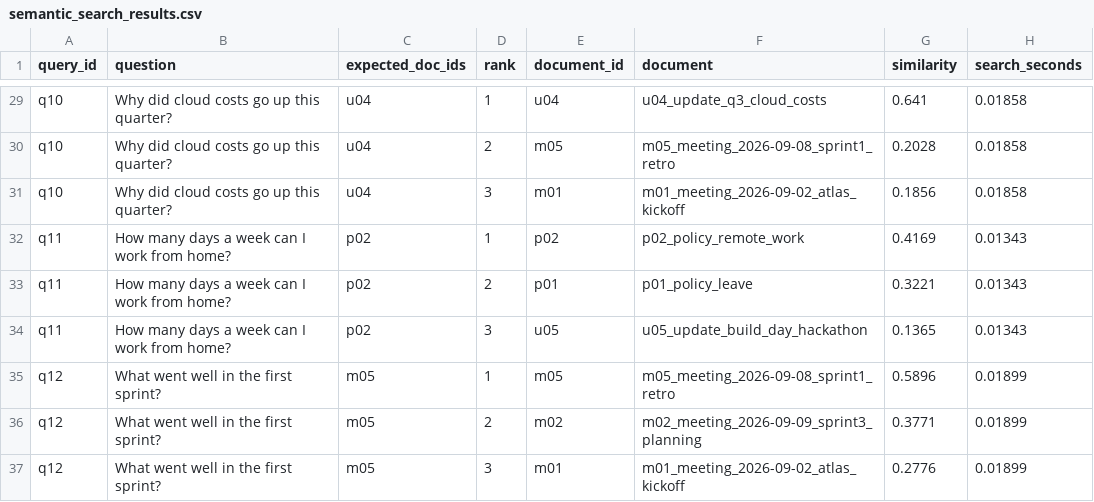
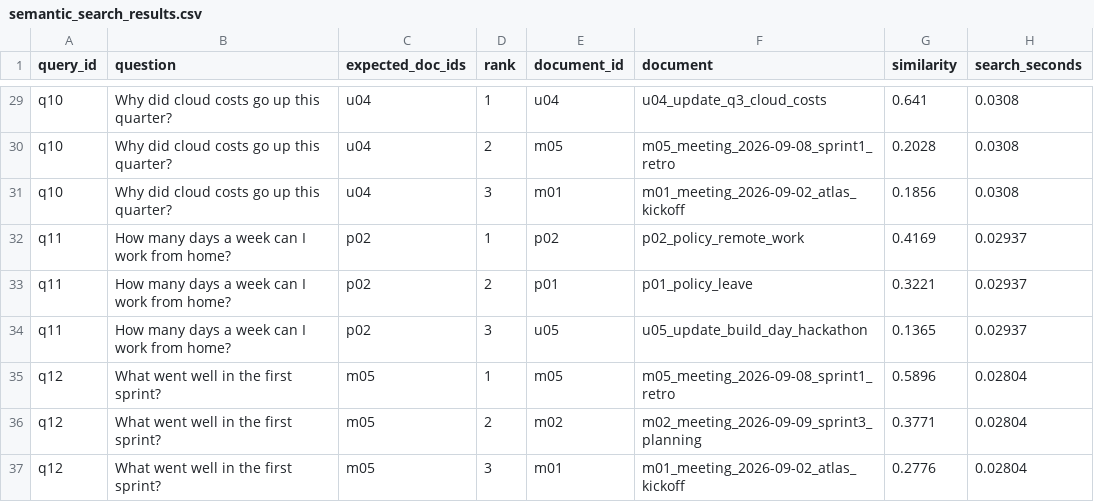
Before and after one commit to BHAVANA-HP/BERT-model-research, a CSV file: results/semantic_search_results.csv, drawn as a sheet; only a part is shown, gaps mark what is left out; the diff covers the shown part only; the diff names each change by its address in the sheet, - before the commit and + after, or states it on an @@ line.

```diff
--- a/results/semantic_search_results.csv
+++ b/results/semantic_search_results.csv
-H29:H31 (search_seconds): 0.01858
+H29:H31 (search_seconds): 0.0308
-H32:H34 (search_seconds): 0.01343
+H32:H34 (search_seconds): 0.02937
-H35:H37 (search_seconds): 0.01899
+H35:H37 (search_seconds): 0.02804
```
Also changed, not shown: 27 edited cells elsewhere in this file, results/topic_filter_predictions.csv, 7 other files.
